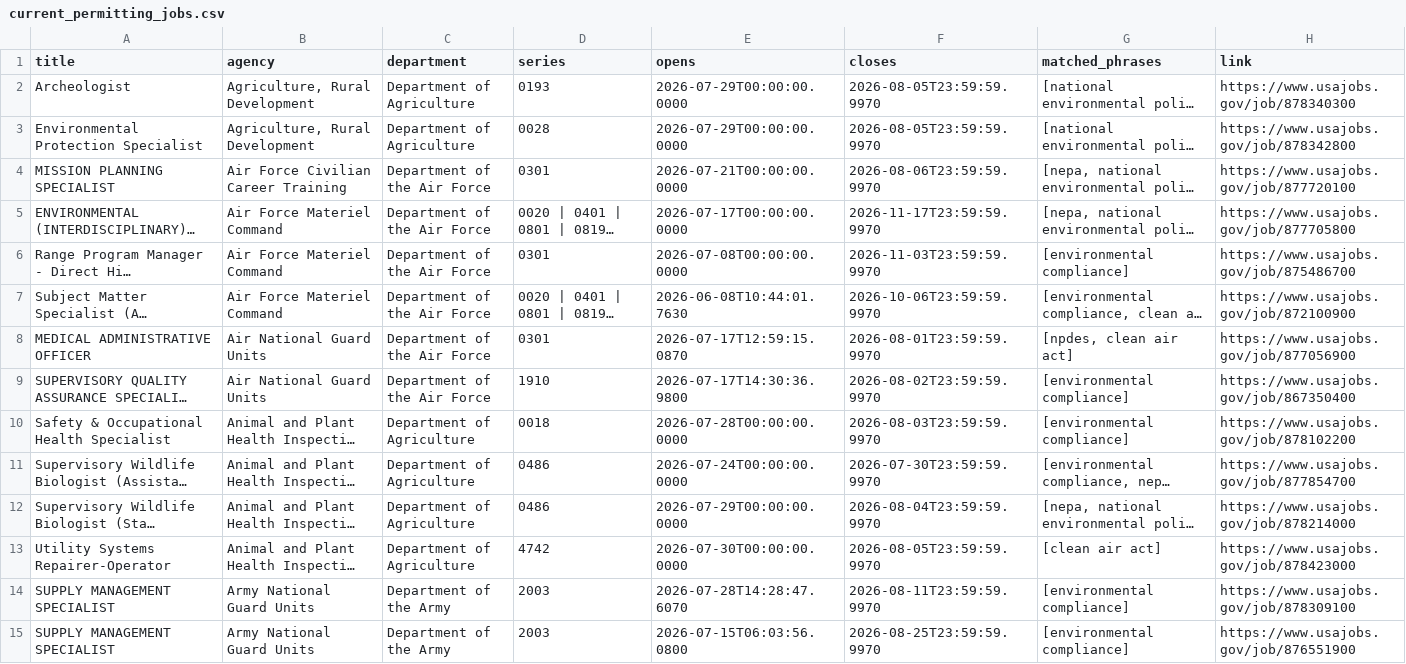
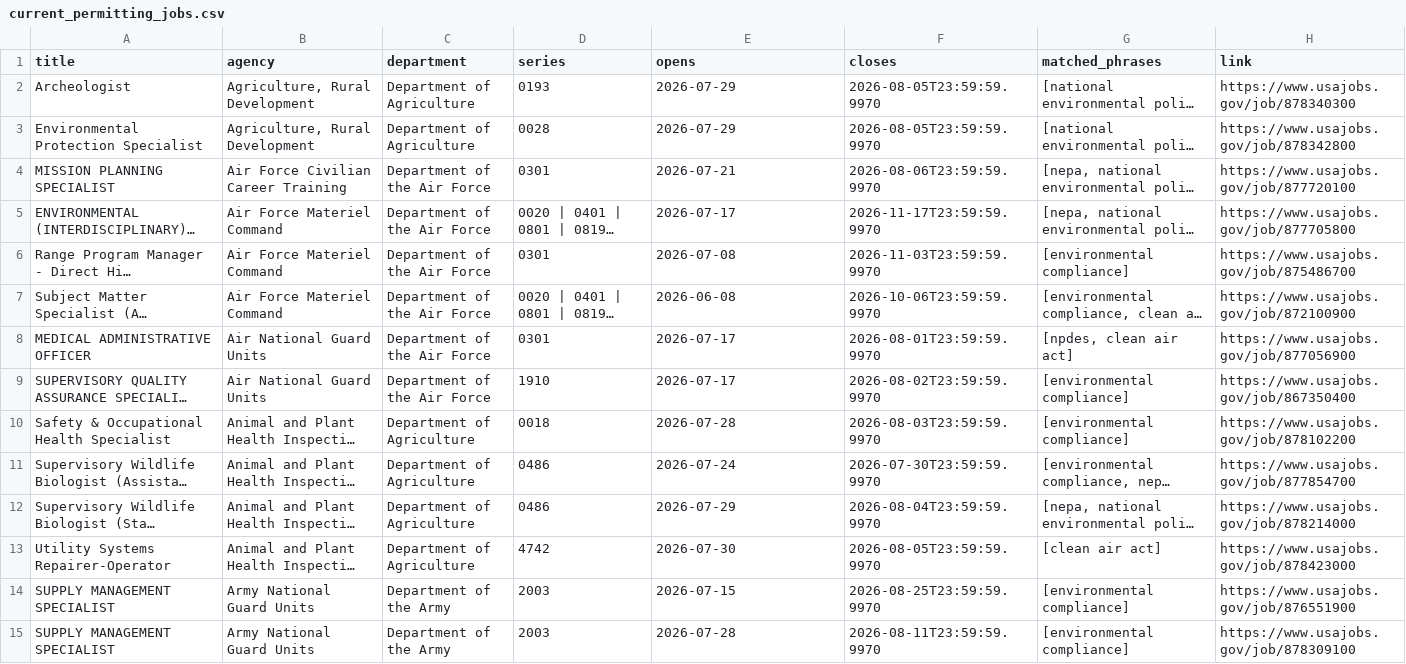
Before and after one commit to abigailhaddad/permitting, a CSV file: results/current_permitting_jobs.csv, drawn as a sheet; only a part is shown; long unchanged cells end in …; the diff covers the shown part only; the diff names each change by its address in the sheet, - before the commit and + after, or states it on an @@ line.

```diff
--- a/results/current_permitting_jobs.csv
+++ b/results/current_permitting_jobs.csv
-E2:E3 (opens): 2026-07-29T00:00:00.0000
+E2:E3 (opens): 2026-07-29
-E4 (opens): 2026-07-21T00:00:00.0000
+E4 (opens): 2026-07-21
-E5 (opens): 2026-07-17T00:00:00.0000
+E5 (opens): 2026-07-17
-E6 (opens): 2026-07-08T00:00:00.0000
+E6 (opens): 2026-07-08
-E7 (opens): 2026-06-08T10:44:01.7630
+E7 (opens): 2026-06-08
-E8 (opens): 2026-07-17T12:59:15.0870
+E8 (opens): 2026-07-17
-E9 (opens): 2026-07-17T14:30:36.9800
+E9 (opens): 2026-07-17
-E10 (opens): 2026-07-28T00:00:00.0000
+E10 (opens): 2026-07-28
-E11 (opens): 2026-07-24T00:00:00.0000
+E11 (opens): 2026-07-24
-E12 (opens): 2026-07-29T00:00:00.0000
+E12 (opens): 2026-07-29
-E13 (opens): 2026-07-30T00:00:00.0000
+E13 (opens): 2026-07-30
-E14 (opens): 2026-07-28T14:28:47.6070
+E14 (opens): 2026-07-15
-F14 (closes): 2026-08-11T23:59:59.9970
+F14 (closes): 2026-08-25T23:59:59.9970
-H14 (link): https://www.usajobs.gov/job/878309100
+H14 (link): https://www.usajobs.gov/job/876551900
-E15 (opens): 2026-07-15T06:03:56.0800
+E15 (opens): 2026-07-28
-F15 (closes): 2026-08-25T23:59:59.9970
+F15 (closes): 2026-08-11T23:59:59.9970
-H15 (link): https://www.usajobs.gov/job/876551900
+H15 (link): https://www.usajobs.gov/job/878309100
```
Also changed, not shown: 126 edited cells elsewhere in this file, reference/permitting_agency_series.csv, 9 other files.
